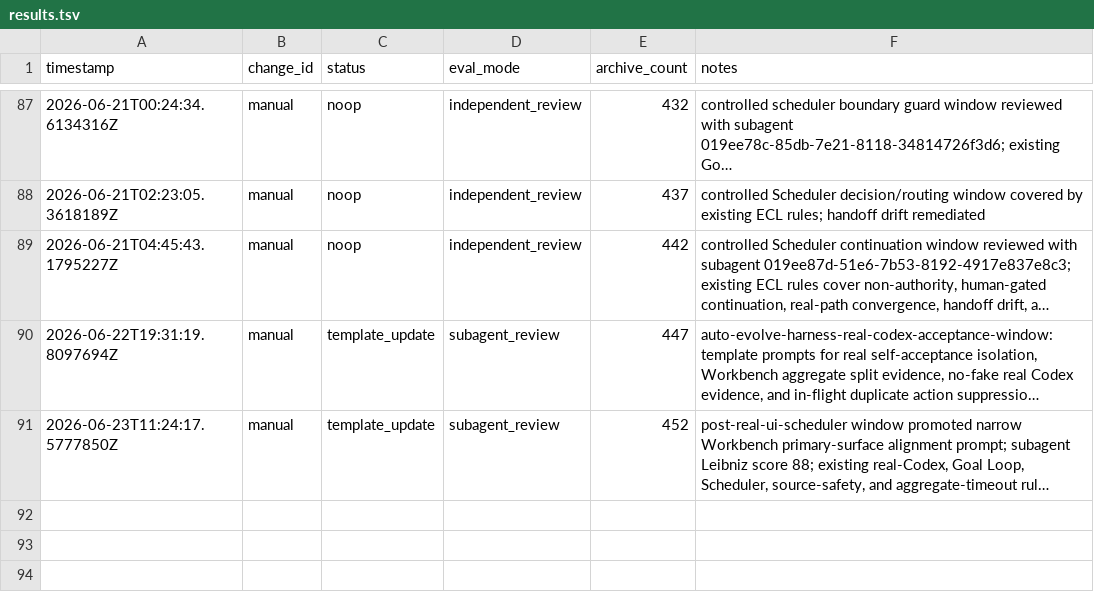
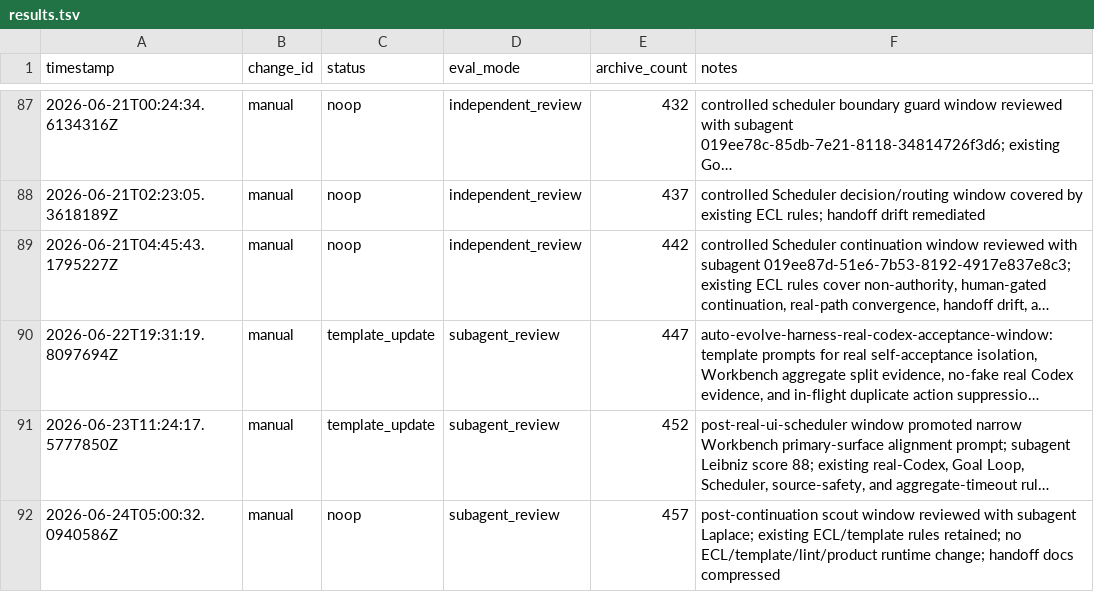
Before and after one commit to qinghui316/agent-harness-orchestrator, a TSV file: harness/evolution/results.tsv, drawn as a sheet; only a part is shown, gaps mark what is left out; long unchanged cells end in …; the diff names each change by its address in the sheet, - before the commit and + after, or states it on an @@ line.

Commit message:
chore: settle Workbench continuation scout

```diff
--- a/harness/evolution/results.tsv
+++ b/harness/evolution/results.tsv
+row 92: 2026-06-24T05:00:32.0940586Z | manual | noop | subagent_review | 457 | post-continuation scout window reviewed with subagent Laplace; existing ECL/template rules retained; no ECL/template/lint/product runtime change; handoff docs compressed
```
Also changed, not shown: 29 other files.
